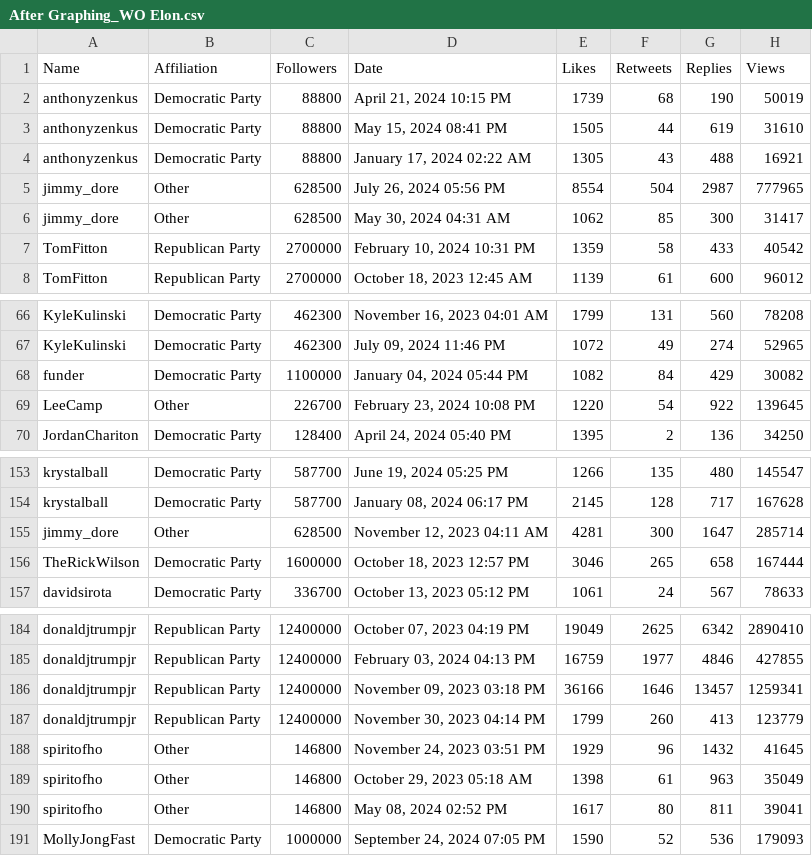
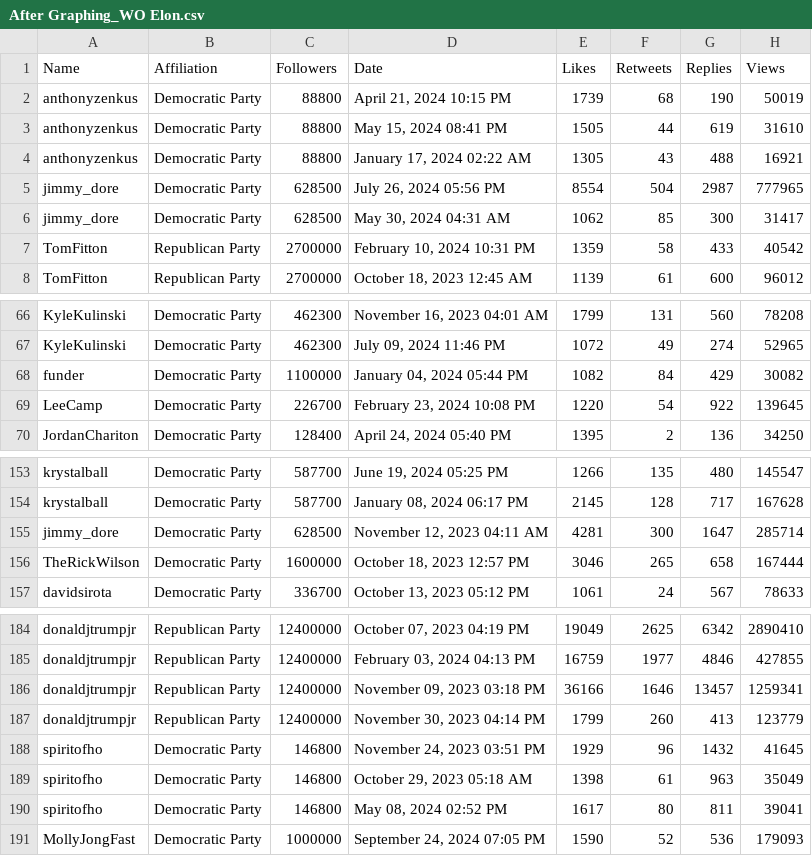
Before and after one commit to blake1407/Thesis, a CSV file: Supplementary Materials/Graphing/After Graphing_WO Elon.csv, drawn as a sheet; only a part is shown, gaps mark what is left out.

```diff
--- a/Supplementary Materials/Graphing/After Graphing_WO Elon.csv
+++ b/Supplementary Materials/Graphing/After Graphing_WO Elon.csv
@@ -4,4 +4,4 @@ anthonyzenkus,Democratic Party,88800,"May 15, 2024 08:41 PM",1505,44,619,31610
 anthonyzenkus,Democratic Party,88800,"January 17, 2024 02:22 AM",1305,43,488,16921
-jimmy_dore,Other,628500,"July 26, 2024 05:56 PM",8554,504,2987,777965
-jimmy_dore,Other,628500,"May 30, 2024 04:31 AM",1062,85,300,31417
+jimmy_dore,Democratic Party,628500,"July 26, 2024 05:56 PM",8554,504,2987,777965
+jimmy_dore,Democratic Party,628500,"May 30, 2024 04:31 AM",1062,85,300,31417
 TomFitton,Republican Party,2700000,"February 10, 2024 10:31 PM",1359,58,433,40542
@@ -68,3 +68,3 @@ KyleKulinski,Democratic Party,462300,"July 09, 2024 11:46 PM",1072,49,274,52965
 funder,Democratic Party,1100000,"January 04, 2024 05:44 PM",1082,84,429,30082
-LeeCamp,Other,226700,"February 23, 2024 10:08 PM",1220,54,922,139645
+LeeCamp,Democratic Party,226700,"February 23, 2024 10:08 PM",1220,54,922,139645
 JordanChariton,Democratic Party,128400,"April 24, 2024 05:40 PM",1395,2,136,34250
@@ -154,3 +154,3 @@ krystalball,Democratic Party,587700,"June 19, 2024 05:25 PM",1266,135,480,145547
 krystalball,Democratic Party,587700,"January 08, 2024 06:17 PM",2145,128,717,167628
-jimmy_dore,Other,628500,"November 12, 2023 04:11 AM",4281,300,1647,285714
+jimmy_dore,Democratic Party,628500,"November 12, 2023 04:11 AM",4281,300,1647,285714
 TheRickWilson,Democratic Party,1600000,"October 18, 2023 12:57 PM",3046,265,658,167444
@@ -187,5 +187,5 @@ donaldjtrumpjr,Republican Party,12400000,"November 09, 2023 03:18 PM",36166,1646
 donaldjtrumpjr,Republican Party,12400000,"November 30, 2023 04:14 PM",1799,260,413,123779
-spiritofho,Other,146800,"November 24, 2023 03:51 PM",1929,96,1432,41645
-spiritofho,Other,146800,"October 29, 2023 05:18 AM",1398,61,963,35049
-spiritofho,Other,146800,"May 08, 2024 02:52 PM",1617,80,811,39041
+spiritofho,Democratic Party,146800,"November 24, 2023 03:51 PM",1929,96,1432,41645
+spiritofho,Democratic Party,146800,"October 29, 2023 05:18 AM",1398,61,963,35049
+spiritofho,Democratic Party,146800,"May 08, 2024 02:52 PM",1617,80,811,39041
 MollyJongFast,Democratic Party,1000000,"September 24, 2024 07:05 PM",1590,52,536,179093
```
Also changed, not shown: Supplementary Materials/Followers List & Categories - Accounts Kept.csv, Supplementary Materials/Graphing/Before Graphing_WO Elon.csv, 18 other files.
